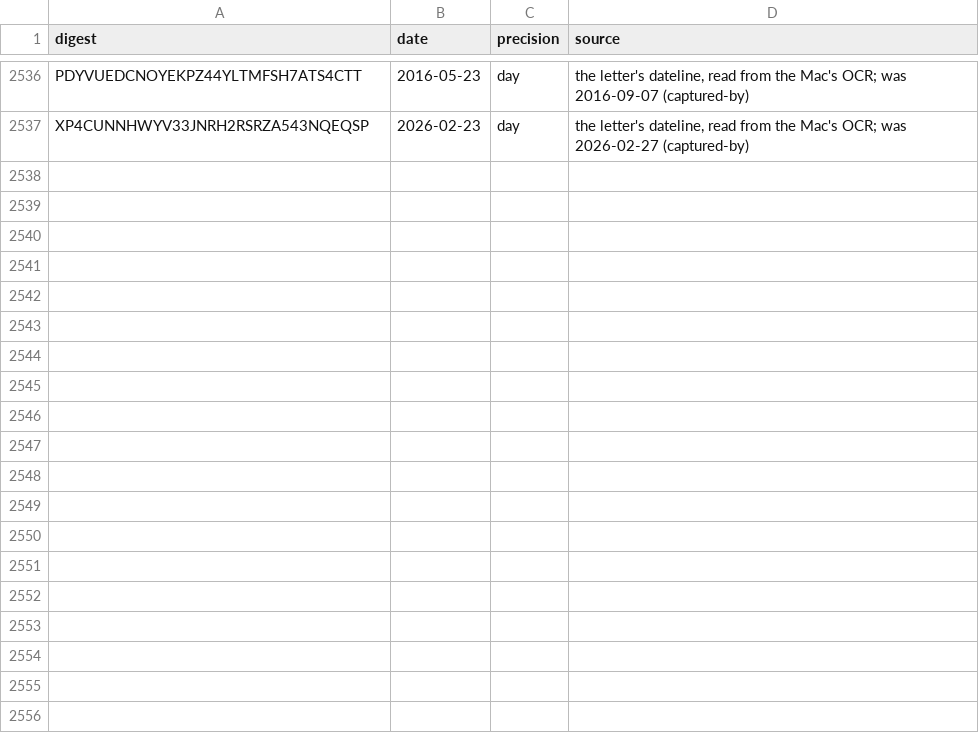
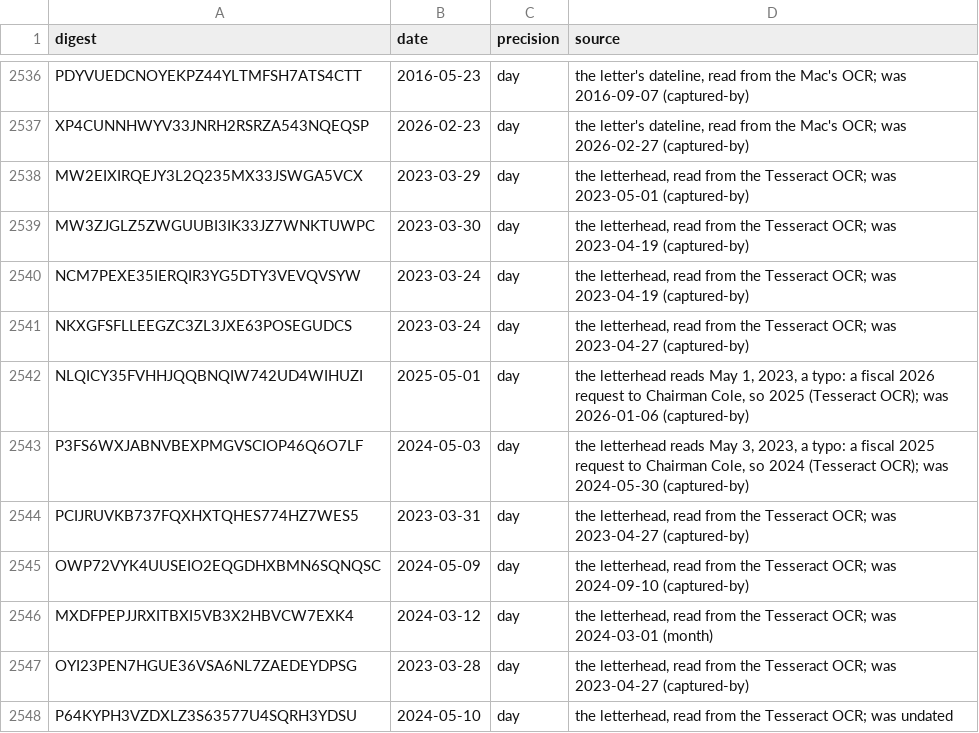
Before and after one commit to Robin-IA/Congressional-Letters-Dev, a CSV file: vocabulary/letter-dates.csv, drawn as a sheet; only a part is shown, gaps mark what is left out; the diff names each change by its address in the sheet, - before the commit and + after, or states it on an @@ line.

```diff
--- a/vocabulary/letter-dates.csv
+++ b/vocabulary/letter-dates.csv
+row 2538: MW2EIXIRQEJY3L2Q235MX33JSWGA5VCX | 2023-03-29 | day | the letterhead, read from the Tesseract OCR; was 2023-05-01 (captured-by)
+row 2539: MW3ZJGLZ5ZWGUUBI3IK33JZ7WNKTUWPC | 2023-03-30 | day | the letterhead, read from the Tesseract OCR; was 2023-04-19 (captured-by)
+row 2540: NCM7PEXE35IERQIR3YG5DTY3VEVQVSYW | 2023-03-24 | day | the letterhead, read from the Tesseract OCR; was 2023-04-19 (captured-by)
+row 2541: NKXGFSFLLEEGZC3ZL3JXE63POSEGUDCS | 2023-03-24 | day | the letterhead, read from the Tesseract OCR; was 2023-04-27 (captured-by)
+row 2542: NLQICY35FVHHJQQBNQIW742UD4WIHUZI | 2025-05-01 | day | the letterhead reads May 1, 2023, a typo: a fiscal 2026 request to Chairman Cole, so 2025 (Tesseract OCR); was 2026-01-06 (captured-by)
+row 2543: P3FS6WXJABNVBEXPMGVSCIOP46Q6O7LF | 2024-05-03 | day | the letterhead reads May 3, 2023, a typo: a fiscal 2025 request to Chairman Cole, so 2024 (Tesseract OCR); was 2024-05-30 (captured-by)
+row 2544: PCIJRUVKB737FQXHXTQHES774HZ7WES5 | 2023-03-31 | day | the letterhead, read from the Tesseract OCR; was 2023-04-27 (captured-by)
+row 2545: OWP72VYK4UUSEIO2EQGDHXBMN6SQNQSC | 2024-05-09 | day | the letterhead, read from the Tesseract OCR; was 2024-09-10 (captured-by)
+row 2546: MXDFPEPJJRXITBXI5VB3X2HBVCW7EXK4 | 2024-03-12 | day | the letterhead, read from the Tesseract OCR; was 2024-03-01 (month)
+row 2547: OYI23PEN7HGUE36VSA6NL7ZAEDEYDPSG | 2023-03-28 | day | the letterhead, read from the Tesseract OCR; was 2023-04-27 (captured-by)
+row 2548: P64KYPH3VZDXLZ3S63577U4SQRH3YDSU | 2024-05-10 | day | the letterhead, read from the Tesseract OCR; was undated
```
Also changed, not shown: letters-vocabulary-needs/letters.csv, vocabulary/reviews.csv, 4 other files.
